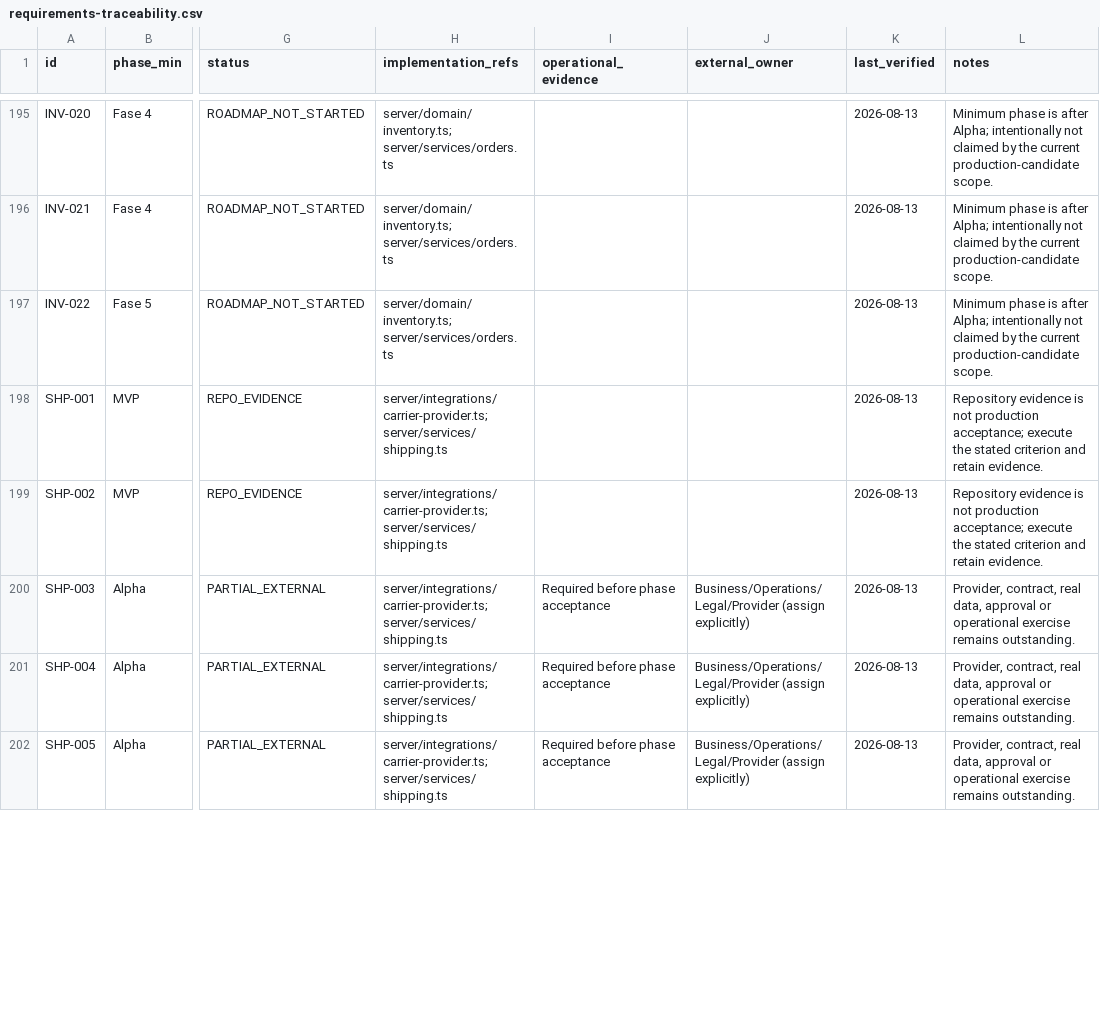
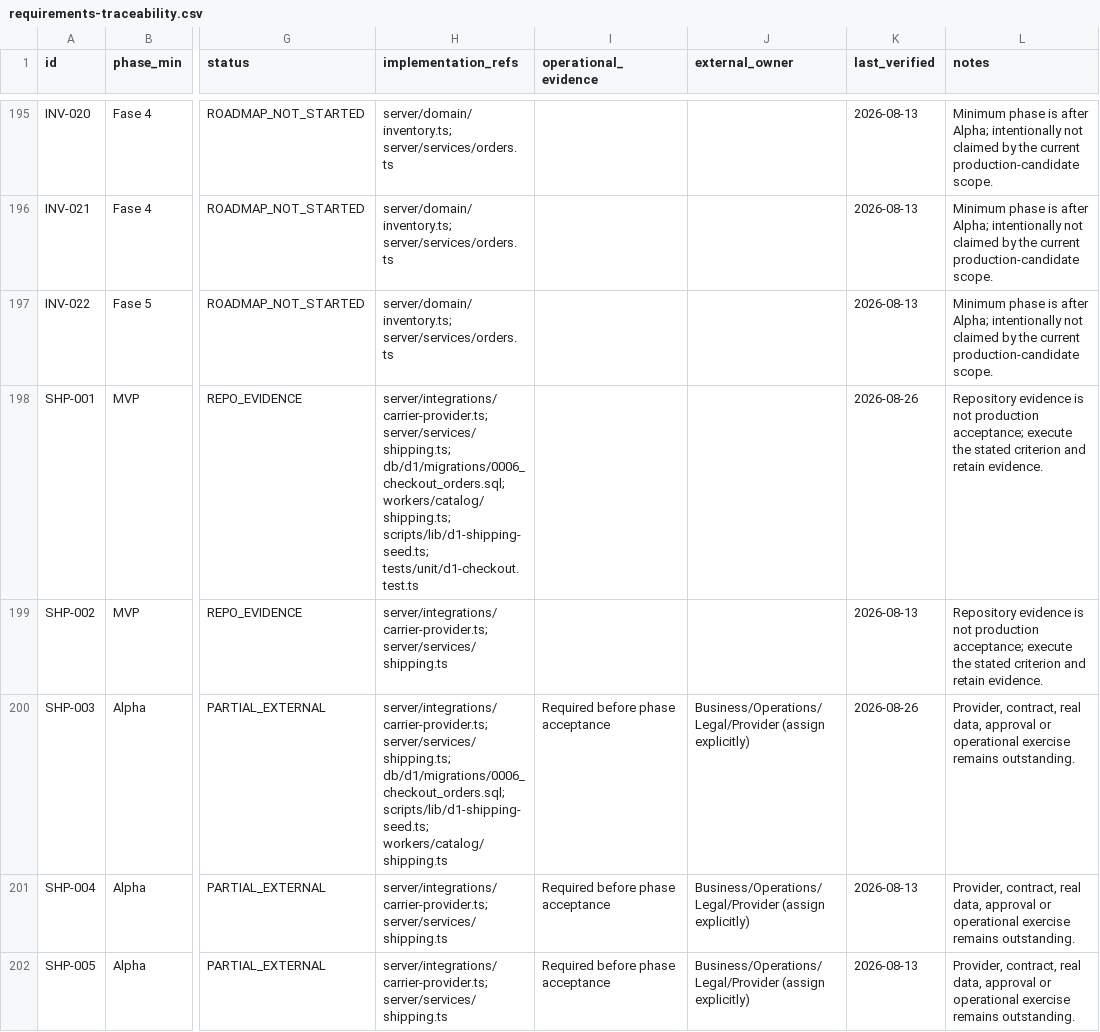
Before and after one commit to tonomolla6/neteco, a CSV file: docs/production/requirements-traceability.csv, drawn as a sheet; only a part is shown, gaps mark what is left out; the diff covers the shown part only; the diff names each change by its address in the sheet, - before the commit and + after, or states it on an @@ line.

Commit message:
feat(cloudflare): add recoverable checkout orders

```diff
--- a/docs/production/requirements-traceability.csv
+++ b/docs/production/requirements-traceability.csv
-H198 (implementation_refs): server/integrations/carrier-provider.ts; server/services/shipping.ts
+H198 (implementation_refs): server/integrations/carrier-provider.ts; server/services/shipping.ts; db/d1/migrations/0006_checkout_orders.sql; workers/catalog/shipping.ts; scripts/lib/d1-shipping-seed.ts; tests/unit/d1-checkout.test.ts
-K198 (last_verified): 2026-08-13
+K198 (last_verified): 2026-08-26
-H200 (implementation_refs): server/integrations/carrier-provider.ts; server/services/shipping.ts
+H200 (implementation_refs): server/integrations/carrier-provider.ts; server/services/shipping.ts; db/d1/migrations/0006_checkout_orders.sql; scripts/lib/d1-shipping-seed.ts; workers/catalog/shipping.ts
-K200 (last_verified): 2026-08-13
+K200 (last_verified): 2026-08-26
```
Also changed, not shown: 5 edited cells elsewhere in this file, 17 other files.
